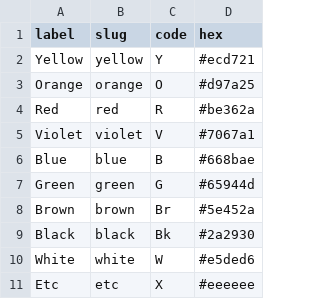
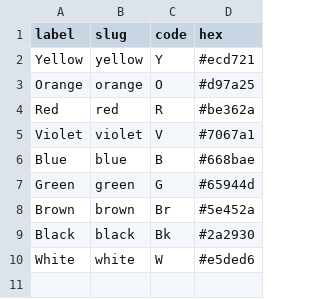
Before and after one commit to genevievecurry/paint-library-app, a CSV file: prisma/color.csv, drawn as a sheet.

```diff
--- a/prisma/color.csv
+++ b/prisma/color.csv
@@ -10,2 +10 @@ Black,black,Bk,#2a2930
 White,white,W,#e5ded6
-Etc,etc,X,#eeeeee
```
Also changed, not shown: prisma/orange-pigments.csv, prisma/yellow-pigments.csv, 50 other files.
